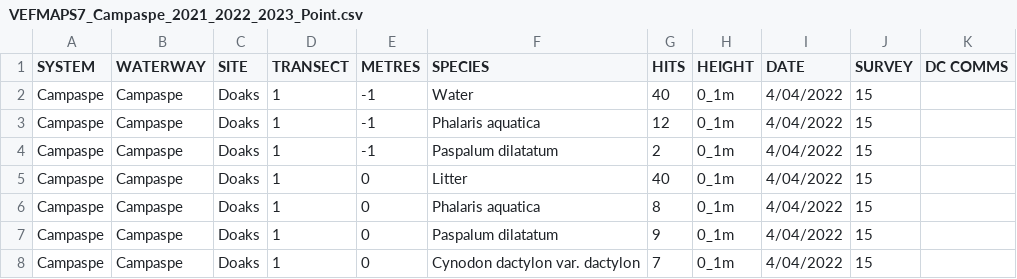
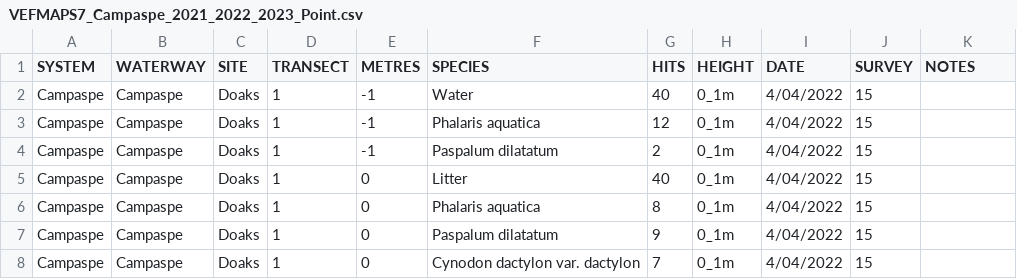
Before and after one commit to egouldo/VEFMAP_VEG_Stage6, a CSV file: data/raw_data/veg_data/VEFMAPS7_Campaspe_2021_2022_2023_Point.csv, drawn as a sheet; only a part is shown.

```diff
--- a/data/raw_data/veg_data/VEFMAPS7_Campaspe_2021_2022_2023_Point.csv
+++ b/data/raw_data/veg_data/VEFMAPS7_Campaspe_2021_2022_2023_Point.csv
@@ -1,2 +1,2 @@
-SYSTEM,WATERWAY,SITE,TRANSECT,METRES,SPECIES,HITS,HEIGHT,DATE,SURVEY,DC COMMS
+SYSTEM,WATERWAY,SITE,TRANSECT,METRES,SPECIES,HITS,HEIGHT,DATE,SURVEY,NOTES
 Campaspe,Campaspe,Doaks,1,-1,Water,40,0_1m,4/04/2022,15,
```
Also changed, not shown: data/raw_data/veg_data/VEFMAPS7_Glenelg_2022_2023_Point.csv, data/raw_data/veg_data/VEFMAPS7_Moorabool_2022_2023_Point.csv, 1 other file.
